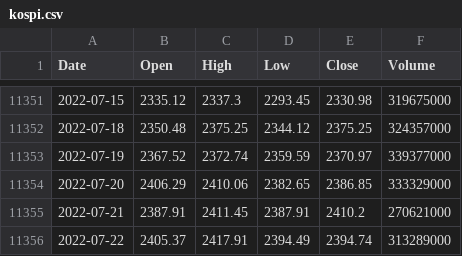
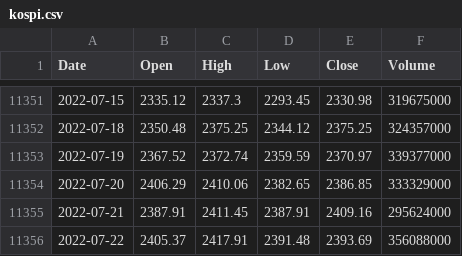
Before and after one commit to KwangYeol/stock-now, a CSV file: index/kospi.csv, drawn as a sheet; only a part is shown, gaps mark what is left out.

```diff
--- a/index/kospi.csv
+++ b/index/kospi.csv
@@ -11354,3 +11354,3 @@ Date,Open,High,Low,Close,Volume
 2022-07-20,2406.29,2410.06,2382.65,2386.85,333329000
-2022-07-21,2387.91,2411.45,2387.91,2410.2,270621000
-2022-07-22,2405.37,2417.91,2394.49,2394.74,313289000
+2022-07-21,2387.91,2411.45,2387.91,2409.16,295624000
+2022-07-22,2405.37,2417.91,2391.48,2393.69,356088000
```
Also changed, not shown: index/dax.csv, index/nasdaq.csv, 4 other files.
